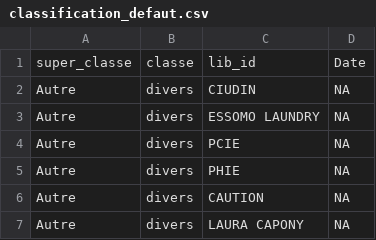
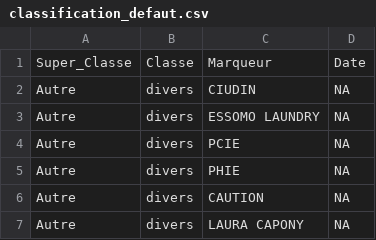
Before and after one commit to Amaury974/Tutunes-et-Bonbons-Miel, a CSV file: Fichiers_application/Source/classification_defaut.csv, drawn as a sheet; only a part is shown.

```diff
--- a/Fichiers_application/Source/classification_defaut.csv
+++ b/Fichiers_application/Source/classification_defaut.csv
@@ -1,2 +1,2 @@
-super_classe;classe;lib_id;Date
+Super_Classe;Classe;Marqueur;Date
 Autre;divers;CIUDIN;NA
```
Also changed, not shown: 13 other files.
